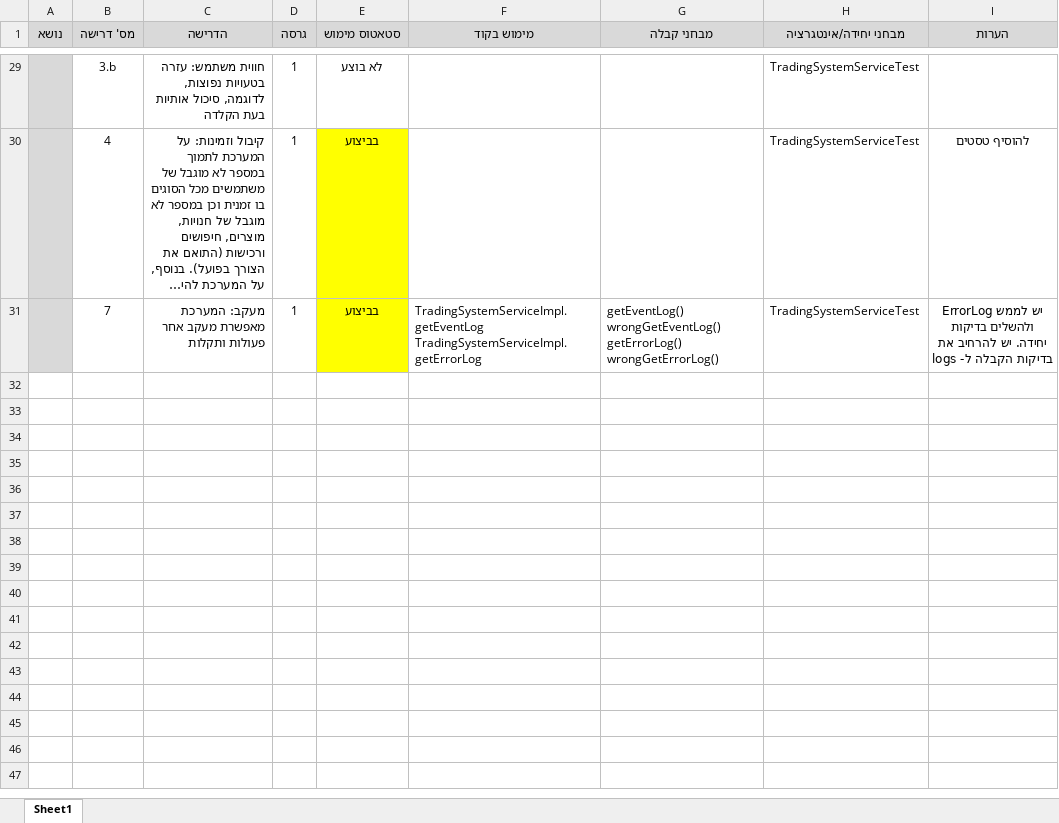
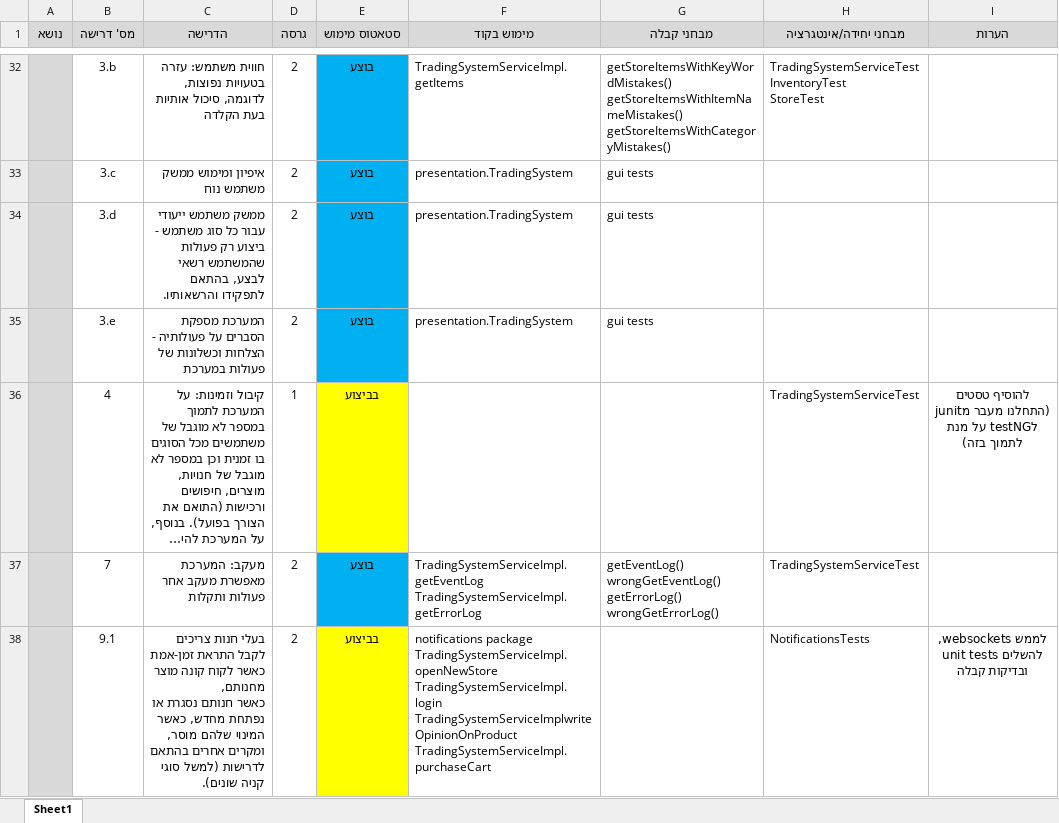
Before and after one commit to omrigo13/TradingSystem, an Excel workbook: Docs/requirements traceability.xlsx, sheet Sheet1, drawn as a sheet; only a part is shown, gaps mark what is left out; long unchanged cells end in …; values as stored, in another font and other column widths than the file's, no borders; addresses are those after the commit; ↵ is a line break in a cell; the diff covers the shown part only; the diff names each change by its address in the sheet, - before the commit and + after, or states it on an @@ line.

```diff
--- a/Docs/requirements traceability.xlsx (sheet Sheet1)
+++ b/Docs/requirements traceability.xlsx (sheet Sheet1)
-D32 (גרסה): 1
+D32 (גרסה): 2
-E32 (סטאטוס מימוש): לא בוצע
+E32 (סטאטוס מימוש): בוצע
-E32 fill: none
+E32 fill: #00B0F0
-F32 (מימוש בקוד): (empty)
+F32 (מימוש בקוד): TradingSystemServiceImpl.getItems
-G32 (מבחני קבלה): (empty)
+G32 (מבחני קבלה): getStoreItemsWithKeyWordMistakes() ↵ getStoreItemsWithItemNameMistakes() ↵ getStoreItemsWithCategoryMistakes()
-H32 (מבחני יחידה/אינטגרציה): TradingSystemServiceTest
+H32 (מבחני יחידה/אינטגרציה): TradingSystemServiceTest ↵ InventoryTest ↵ StoreTest
+row 33:  | 3.c | איפיון ומימוש ממשק משתמש נוח | 2 | בוצע | presentation.TradingSystem | gui tests
+row 34:  | 3.d | ממשק משתמש ייעודי עבור כל סוג משתמש - ביצוע רק פעולות שהמשתמש רשאי לבצע, בהתאם לתפקידו והרשאותיו. | 2 | בוצע | presentation.TradingSystem | gui tests
+row 35:  | 3.e | המערכת מספקת הסברים על פעולותיה - הצלחות וכשלונות של פעולות במערכת | 2 | בוצע | presentation.TradingSystem | gui tests
-I36 (הערות): להוסיף טסטים
+I36 (הערות): להוסיף טסטים (התחלנו מעבר מjunit לtestNG על מנת לתמוך בזה)
-D37 (גרסה): 1
+D37 (גרסה): 2
-E37 (סטאטוס מימוש): בביצוע
+E37 (סטאטוס מימוש): בוצע
-E37 fill: #FFFF00
+E37 fill: #00B0F0
-I37 (הערות): יש לממש ErrorLog ולהשלים בדיקות יחידה. יש להרחיב את בדיקות הקבלה ל- logs
+I37 (הערות): (empty)
+row 38:  | 9.1 | בעלי חנות צריכים לקבל התראת זמן-אמת כאשר לקוח קונה מוצר מחנותם, ↵ כאשר חנותם נסגרת או נפתחת מחדש, כאשר המינוי שלהם מוסר, ↵ ומקרים אחרים בהתאם לדרישות (למשל סוגי קניה שונים). | 2 | בביצוע | notifications package ↵ TradingSystemServiceImpl.openNewStore ↵ TradingSystemServiceImpl.login ↵ TradingSystemServiceImplwriteOpinionOnProduct ↵ TradingSystemServiceImpl.purchaseCart |  | NotificationsTests | לממש websockets, להשלים unit tests ובדיקות קבלה
```
Also changed, not shown: 3 added rows, 30 edited cells and cell formats elsewhere in this sheet.
